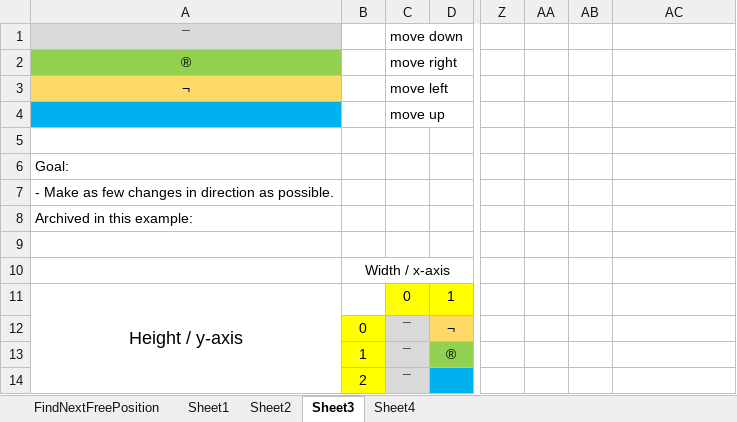
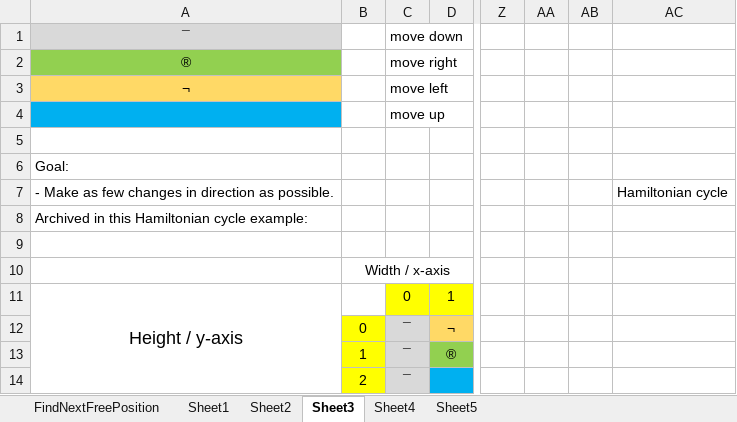
Before and after one commit to UweR70/Hamiltonian-Cylce-Snake, an Excel workbook: Snake/Documents/Helper.xlsx, sheet Sheet3, drawn as a sheet; only a part is shown, gaps mark what is left out; values as stored, in another font and other column widths than the file's, no borders; the diff names each change by its address in the sheet, - before the commit and + after, or states it on an @@ line.

```diff
--- a/Snake/Documents/Helper.xlsx (sheet Sheet3)
+++ b/Snake/Documents/Helper.xlsx (sheet Sheet3)
+sheet tab: Sheet5
-AC7: (empty)
+AC7: Hamiltonian cycle
-A8: Archived in this example:
+A8: Archived in this Hamiltonian cycle example:
```
Also changed, not shown: sheet Sheet4, 3 other files.
